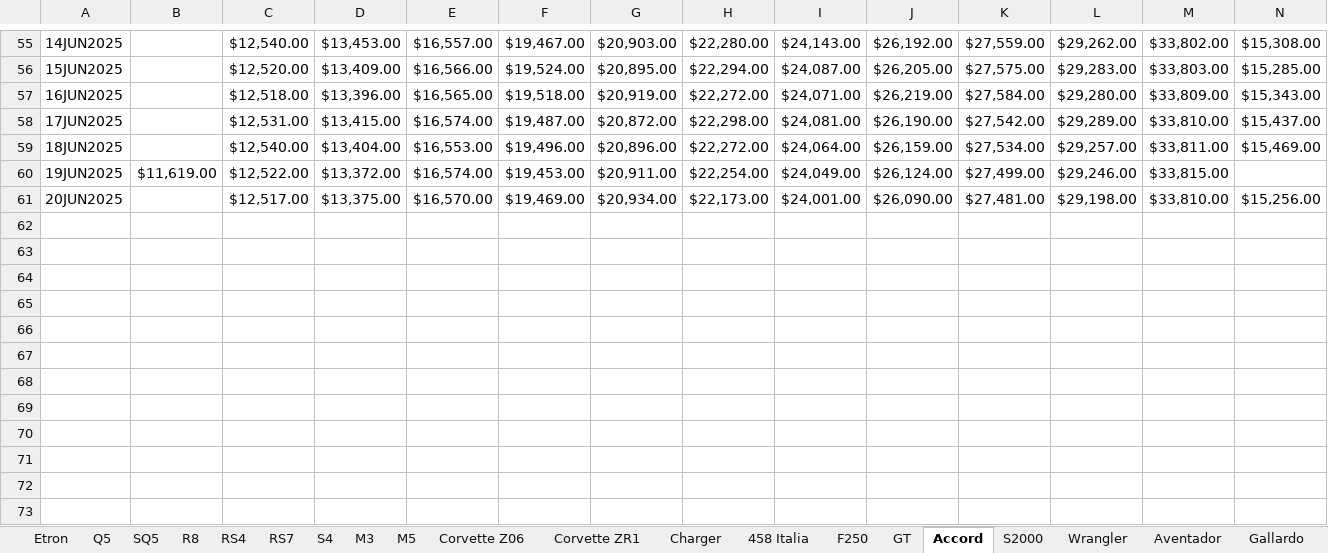
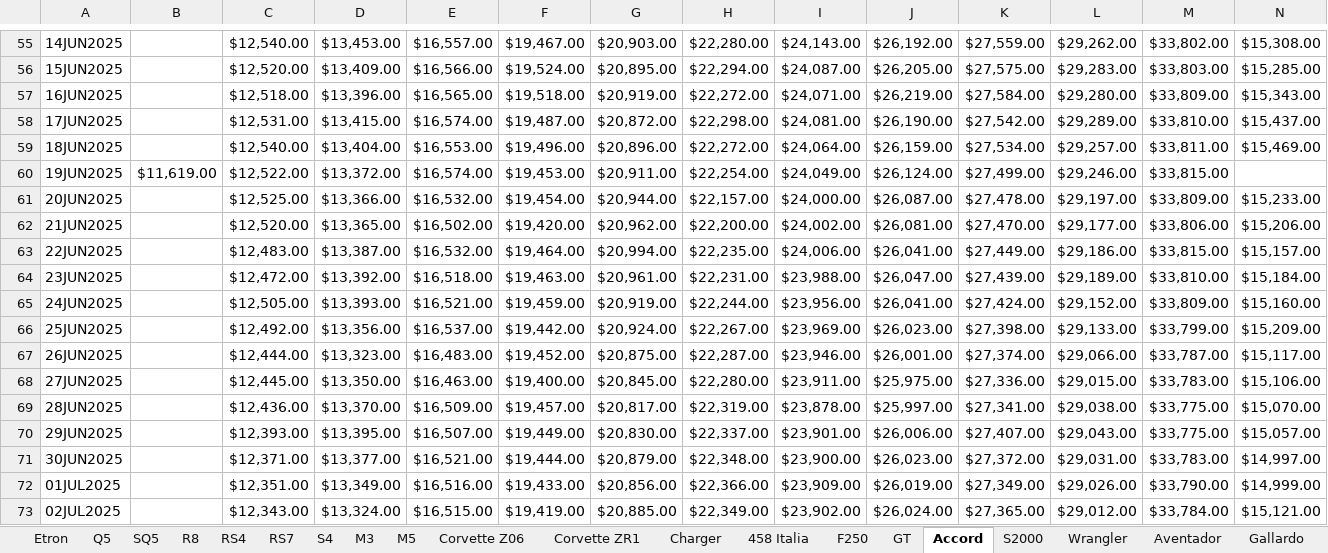
Before and after one commit to CantCommitRiteNow/Price-Puller---Used-Cars, an Excel workbook: Price_Puller.xlsx, sheet Accord, drawn as a sheet; only a part is shown, gaps mark what is left out; values as stored, in another font and other column widths than the file's, no borders; conditional formats not drawn; the diff names each change by its address in the sheet, - before the commit and + after, or states it on an @@ line.

```diff
--- a/Price_Puller.xlsx (sheet Accord)
+++ b/Price_Puller.xlsx (sheet Accord)
-C61: $12,517.00
+C61: $12,525.00
-D61: $13,375.00
+D61: $13,366.00
-E61: $16,570.00
+E61: $16,532.00
-F61: $19,469.00
+F61: $19,454.00
-G61: $20,934.00
+G61: $20,944.00
-H61: $22,173.00
+H61: $22,157.00
-I61: $24,001.00
+I61: $24,000.00
-J61: $26,090.00
+J61: $26,087.00
-K61: $27,481.00
+K61: $27,478.00
-L61: $29,198.00
+L61: $29,197.00
-M61: $33,810.00
+M61: $33,809.00
-N61: $15,256.00
+N61: $15,233.00
+row 62: 21JUN2025 |  | $12,520.00 | $13,365.00 | $16,502.00 | $19,420.00 | $20,962.00 | $22,200.00 | $24,002.00 | $26,081.00 | $27,470.00 | $29,177.00 | $33,806.00 | $15,206.00
+row 63: 22JUN2025 |  | $12,483.00 | $13,387.00 | $16,532.00 | $19,464.00 | $20,994.00 | $22,235.00 | $24,006.00 | $26,041.00 | $27,449.00 | $29,186.00 | $33,815.00 | $15,157.00
+row 64: 23JUN2025 |  | $12,472.00 | $13,392.00 | $16,518.00 | $19,463.00 | $20,961.00 | $22,231.00 | $23,988.00 | $26,047.00 | $27,439.00 | $29,189.00 | $33,810.00 | $15,184.00
+row 65: 24JUN2025 |  | $12,505.00 | $13,393.00 | $16,521.00 | $19,459.00 | $20,919.00 | $22,244.00 | $23,956.00 | $26,041.00 | $27,424.00 | $29,152.00 | $33,809.00 | $15,160.00
+row 66: 25JUN2025 |  | $12,492.00 | $13,356.00 | $16,537.00 | $19,442.00 | $20,924.00 | $22,267.00 | $23,969.00 | $26,023.00 | $27,398.00 | $29,133.00 | $33,799.00 | $15,209.00
+row 67: 26JUN2025 |  | $12,444.00 | $13,323.00 | $16,483.00 | $19,452.00 | $20,875.00 | $22,287.00 | $23,946.00 | $26,001.00 | $27,374.00 | $29,066.00 | $33,787.00 | $15,117.00
+row 68: 27JUN2025 |  | $12,445.00 | $13,350.00 | $16,463.00 | $19,400.00 | $20,845.00 | $22,280.00 | $23,911.00 | $25,975.00 | $27,336.00 | $29,015.00 | $33,783.00 | $15,106.00
+row 69: 28JUN2025 |  | $12,436.00 | $13,370.00 | $16,509.00 | $19,457.00 | $20,817.00 | $22,319.00 | $23,878.00 | $25,997.00 | $27,341.00 | $29,038.00 | $33,775.00 | $15,070.00
+row 70: 29JUN2025 |  | $12,393.00 | $13,395.00 | $16,507.00 | $19,449.00 | $20,830.00 | $22,337.00 | $23,901.00 | $26,006.00 | $27,407.00 | $29,043.00 | $33,775.00 | $15,057.00
+row 71: 30JUN2025 |  | $12,371.00 | $13,377.00 | $16,521.00 | $19,444.00 | $20,879.00 | $22,348.00 | $23,900.00 | $26,023.00 | $27,372.00 | $29,031.00 | $33,783.00 | $14,997.00
+row 72: 01JUL2025 |  | $12,351.00 | $13,349.00 | $16,516.00 | $19,433.00 | $20,856.00 | $22,366.00 | $23,909.00 | $26,019.00 | $27,349.00 | $29,026.00 | $33,790.00 | $14,999.00
+row 73: 02JUL2025 |  | $12,343.00 | $13,324.00 | $16,515.00 | $19,419.00 | $20,885.00 | $22,349.00 | $23,902.00 | $26,024.00 | $27,365.00 | $29,012.00 | $33,784.00 | $15,121.00
```
Also changed, not shown: sheet G Wagon, sheet C63 AMG, sheet Q5, sheet Wrangler, sheet RAV4, sheet F250, 37 more sheets.
